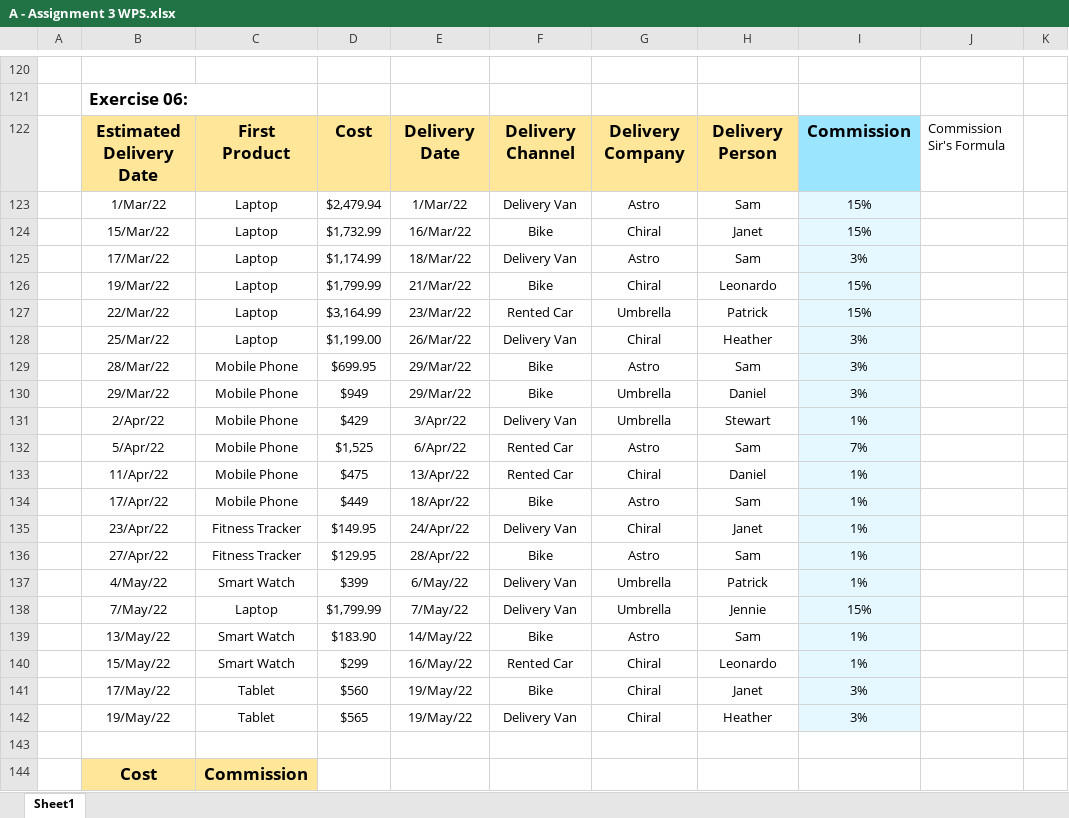
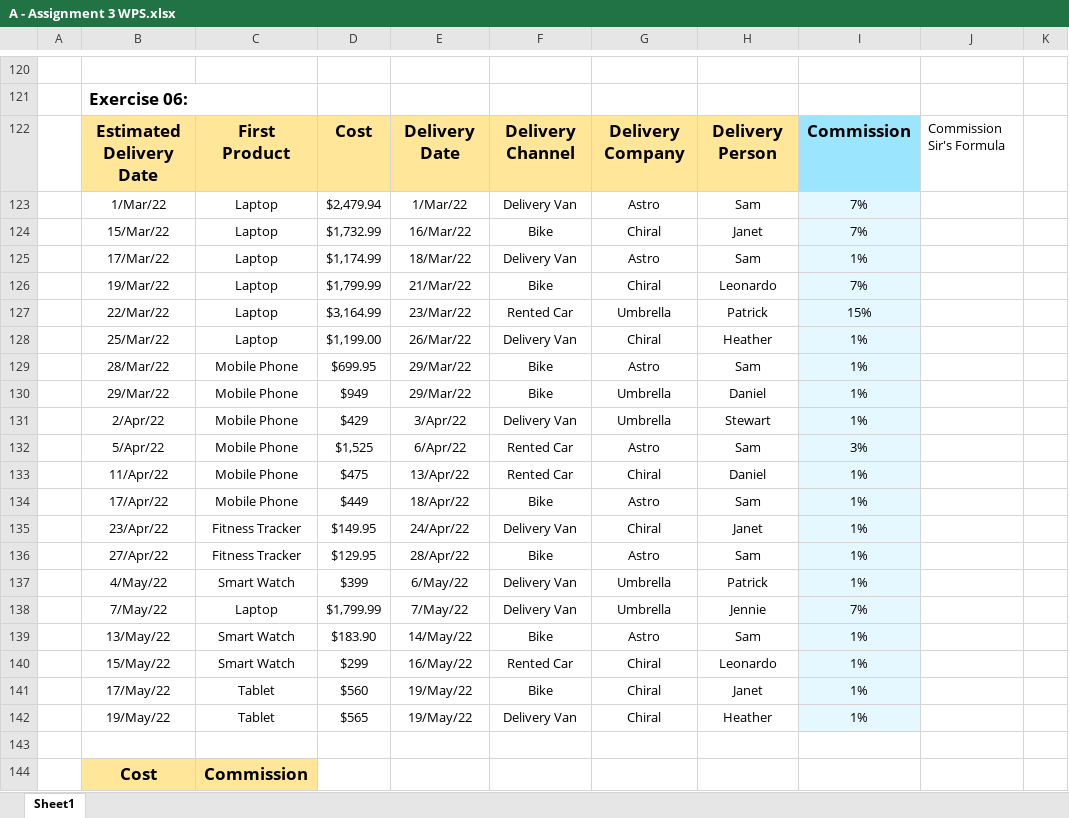
Before and after one commit to Shipra-09/ExcelAssignments_2_LookupCommands, an Excel workbook: A - Assignment 3 WPS.xlsx, sheet Sheet1, drawn as a sheet; only a part is shown, gaps mark what is left out; values as stored, in another font and other column widths than the file's, no borders; charts and pictures not drawn; the diff names each change by its address in the sheet, - before the commit and + after, or states it on an @@ line.

Commit message:
Add files via upload

```diff
--- a/A - Assignment 3 WPS.xlsx (sheet Sheet1)
+++ b/A - Assignment 3 WPS.xlsx (sheet Sheet1)
-I123:I124: 15%
+I123:I124: 7%
-I125: 3%
+I125: 1%
-I126: 15%
+I126: 7%
-I128:I130: 3%
+I128:I130: 1%
-I132: 7%
+I132: 3%
-I138: 15%
+I138: 7%
-I141:I142: 3%
+I141:I142: 1%
```
Also changed, not shown: formulas that keep their value.
